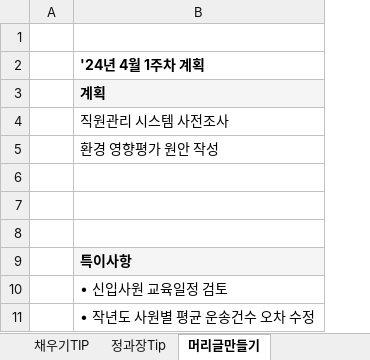
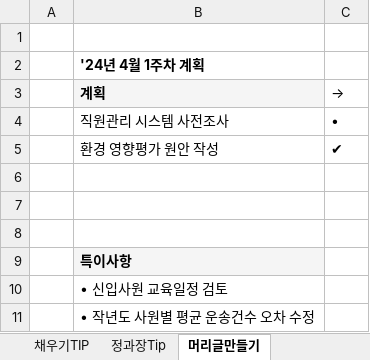
Before and after one commit to choiminjun94/Excel_study, an Excel workbook: file/엑셀 기초 총정리 특강 1-1.xlsx, sheet 머리글만들기, drawn as a sheet; values as stored, in another font and other column widths than the file's, no borders; the diff names each change by its address in the sheet, - before the commit and + after, or states it on an @@ line.

```diff
--- a/file/엑셀 기초 총정리 특강 1-1.xlsx (sheet 머리글만들기)
+++ b/file/엑셀 기초 총정리 특강 1-1.xlsx (sheet 머리글만들기)
+column C (→), rows 4-5: • | ✔
```
Also changed, not shown: sheet 직장인엑셀팁's, sheet 채우기TIP, sheet 이메일.언어설정, charts or pictures, 1 other file.
